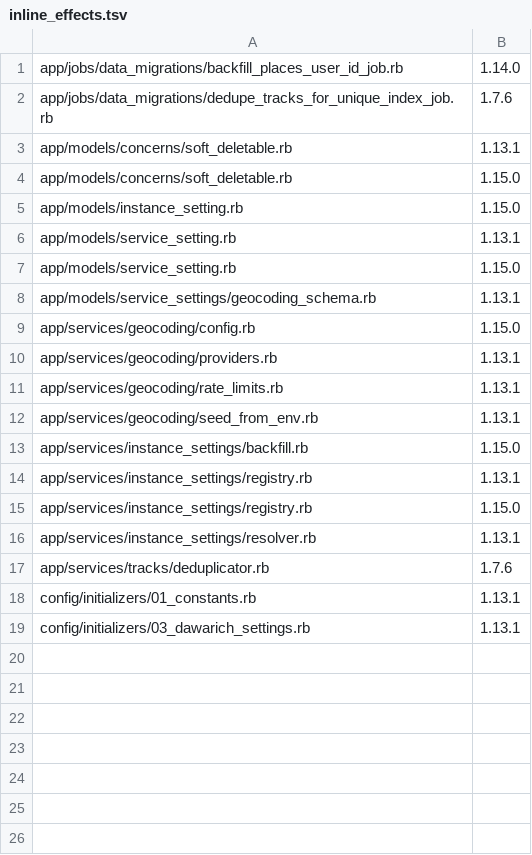
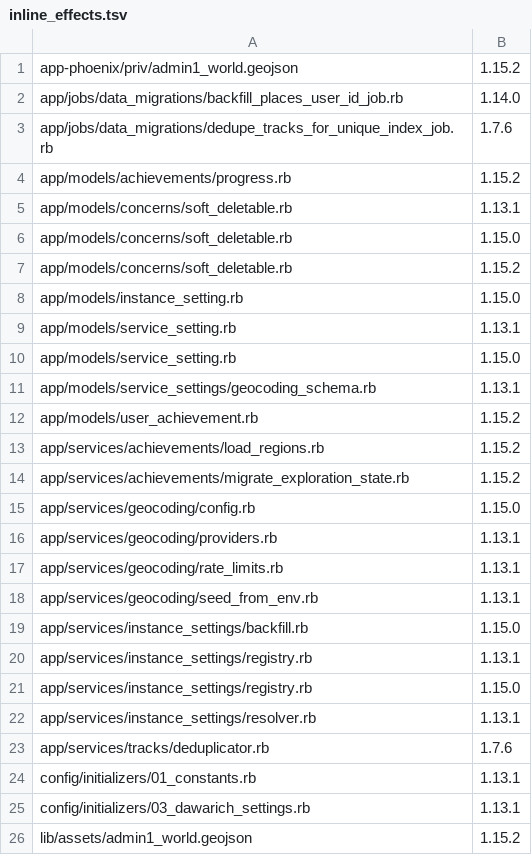
Before and after one commit to Freika/dawarich, a TSV file: scripts/schema_parity/inline_effects.tsv, drawn as a sheet; the diff names each change by its address in the sheet, - before the commit and + after, or states it on an @@ line.

Commit message:
feat: load achievement regions and migrate exploration state in the Ecto migrator

```diff
--- a/scripts/schema_parity/inline_effects.tsv
+++ b/scripts/schema_parity/inline_effects.tsv
+row 1: app-phoenix/priv/admin1_world.geojson | 1.15.2
+row 4: app/models/achievements/progress.rb | 1.15.2
+row 7: app/models/concerns/soft_deletable.rb | 1.15.2
+row 12: app/models/user_achievement.rb | 1.15.2
+row 13: app/services/achievements/load_regions.rb | 1.15.2
+row 14: app/services/achievements/migrate_exploration_state.rb | 1.15.2
+row 26: lib/assets/admin1_world.geojson | 1.15.2
```
Also changed, not shown: scripts/schema_parity/ecto_expectations.tsv, 22 other files.
